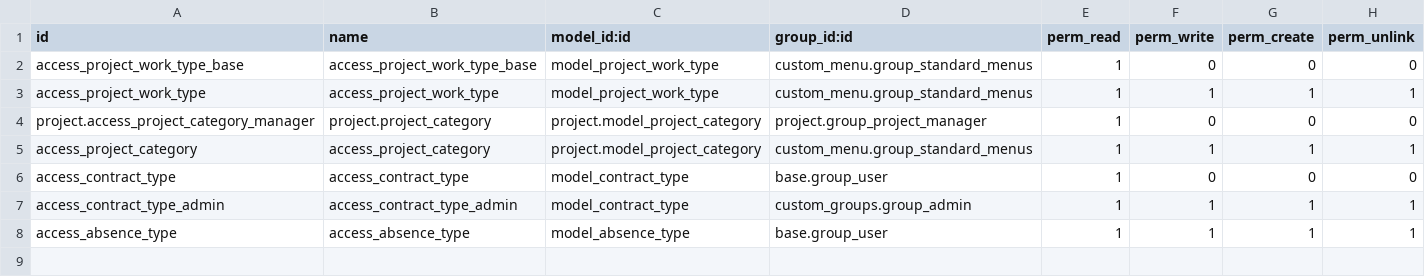
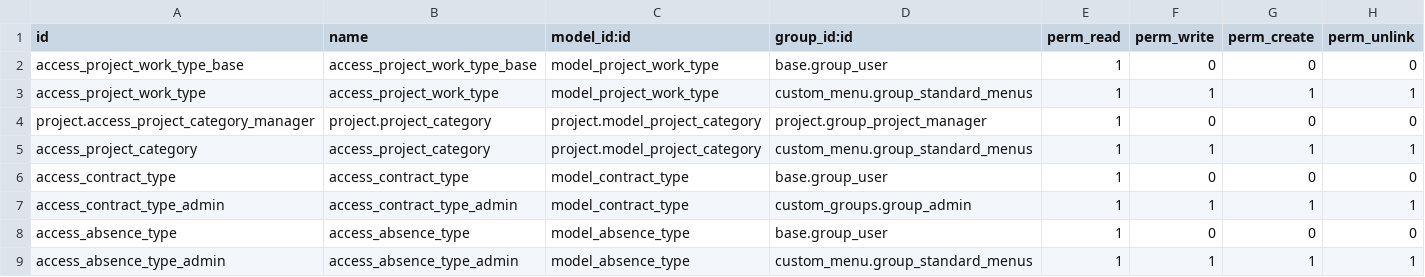
Before and after one commit to AIRASCG/CMNT_00033_2015_COOP_IV, a CSV file: project-addons/custom_project/security/ir.model.access.csv, drawn as a sheet.

Commit message:
[FIX]custom_project: Correcciones en traducciones y permisos.

```diff
--- a/project-addons/custom_project/security/ir.model.access.csv
+++ b/project-addons/custom_project/security/ir.model.access.csv
@@ -1,3 +1,3 @@
 id,name,model_id:id,group_id:id,perm_read,perm_write,perm_create,perm_unlink
-access_project_work_type_base,access_project_work_type_base,model_project_work_type,custom_menu.group_standard_menus,1,0,0,0
+access_project_work_type_base,access_project_work_type_base,model_project_work_type,base.group_user,1,0,0,0
 access_project_work_type,access_project_work_type,model_project_work_type,custom_menu.group_standard_menus,1,1,1,1
@@ -7,2 +7,3 @@ access_contract_type,access_contract_type,model_contract_type,base.group_user,1,
 access_contract_type_admin,access_contract_type_admin,model_contract_type,custom_groups.group_admin,1,1,1,1
-access_absence_type,access_absence_type,model_absence_type,base.group_user,1,1,1,1
+access_absence_type,access_absence_type,model_absence_type,base.group_user,1,0,0,0
+access_absence_type_admin,access_absence_type_admin,model_absence_type,custom_menu.group_standard_menus,1,1,1,1
```
Also changed, not shown: 2 other files.
